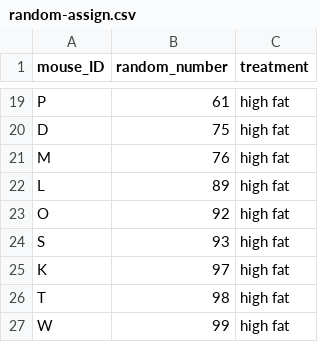
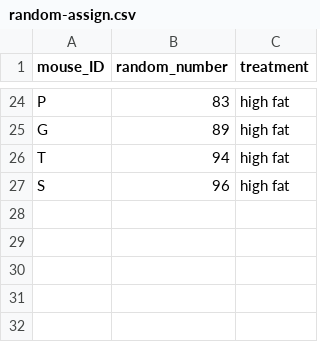
Before and after one commit to carpentries-incubator/statistical-experimental-design, a CSV file: data/random-assign.csv, drawn as a sheet; only a part is shown, gaps mark what is left out; the diff covers the shown part only.

```diff
--- a/data/random-assign.csv
+++ b/data/random-assign.csv
@@ -19,9 +24,4 @@
-"P",61,"high fat"
-"D",75,"high fat"
-"M",76,"high fat"
-"L",89,"high fat"
-"O",92,"high fat"
-"S",93,"high fat"
-"K",97,"high fat"
-"T",98,"high fat"
-"W",99,"high fat"
+"P",83,"high fat"
+"G",89,"high fat"
+"T",94,"high fat"
+"S",96,"high fat"
```
Also changed, not shown: 15 added rows, 10 removed rows and 7 edited cells elsewhere in this file, 2 other files.
